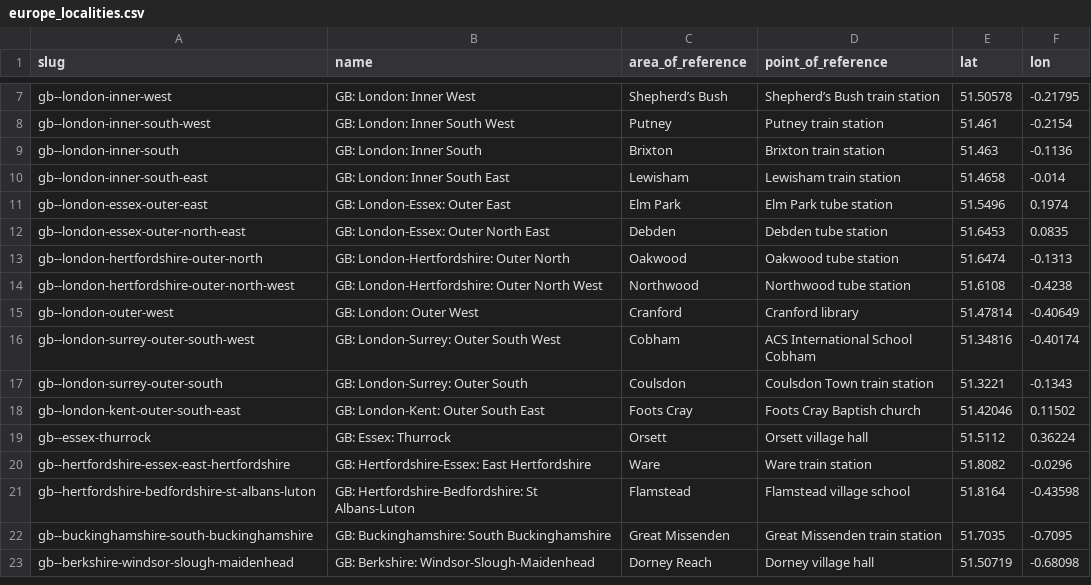
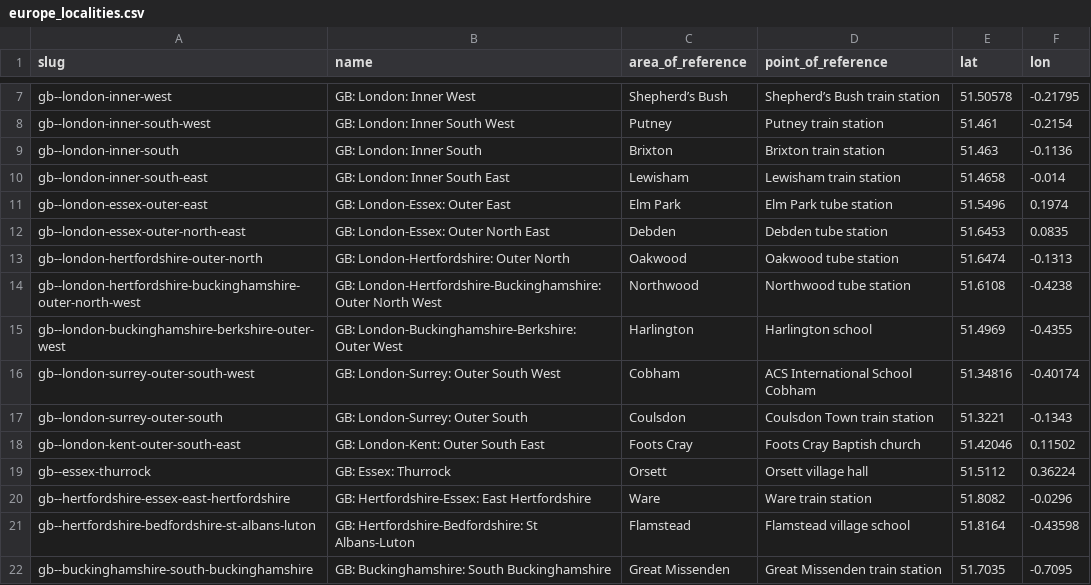
Before and after one commit to Jaza/world-locality-transit-graph, a CSV file: csv/europe_localities.csv, drawn as a sheet; only a part is shown, gaps mark what is left out; the shorter side is filled out with more unchanged rows.

Commit message:
update london nodes a bit

```diff
--- a/csv/europe_localities.csv
+++ b/csv/europe_localities.csv
@@ -13,4 +13,4 @@ gb--london-essex-outer-north-east,GB: London-Essex: Outer North East,Debden,Debd
 gb--london-hertfordshire-outer-north,GB: London-Hertfordshire: Outer North,Oakwood,Oakwood tube station,51.6474,-0.1313
-gb--london-hertfordshire-outer-north-west,GB: London-Hertfordshire: Outer North West,Northwood,Northwood tube station,51.6108,-0.4238
-gb--london-outer-west,GB: London: Outer West,Cranford,Cranford library,51.47814,-0.40649
+gb--london-hertfordshire-buckinghamshire-outer-north-west,GB: London-Hertfordshire-Buckinghamshire: Outer North West,Northwood,Northwood tube station,51.6108,-0.4238
+gb--london-buckinghamshire-berkshire-outer-west,GB: London-Buckinghamshire-Berkshire: Outer West,Harlington,Harlington school,51.4969,-0.4355
 gb--london-surrey-outer-south-west,GB: London-Surrey: Outer South West,Cobham,ACS International School Cobham,51.34816,-0.40174
```
